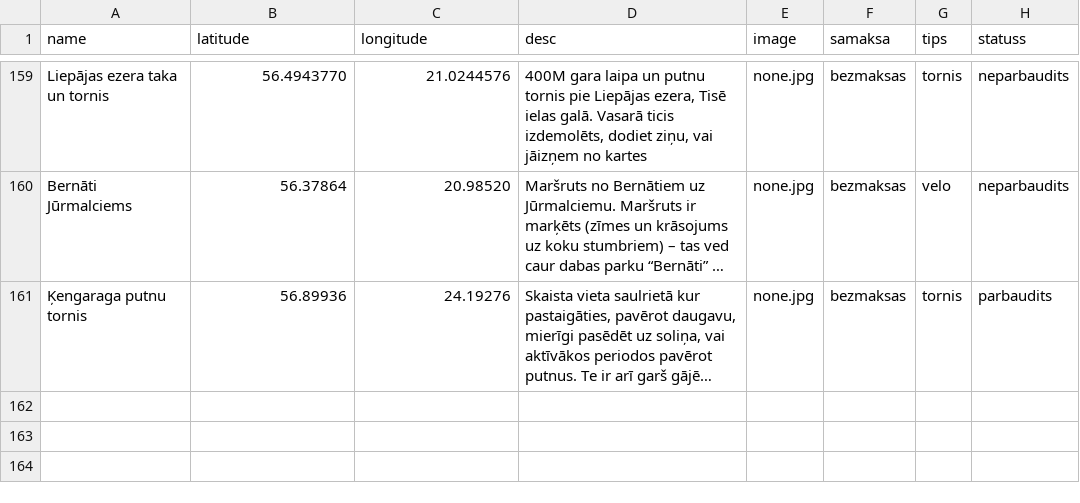
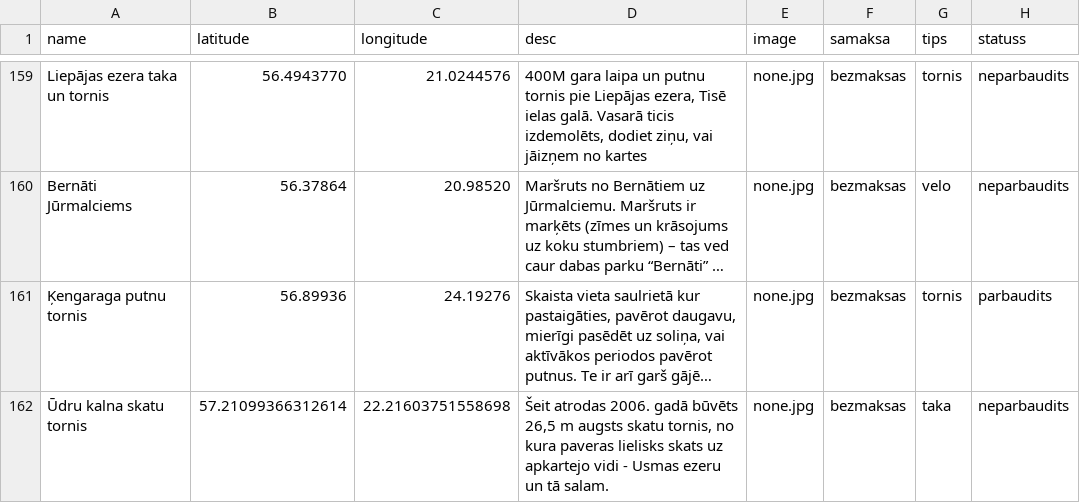
Before and after one commit to trakais/trakais.github.io, a CSV file: dati.csv, drawn as a sheet; only a part is shown, gaps mark what is left out; long unchanged cells end in …; the diff names each change by its address in the sheet, - before the commit and + after, or states it on an @@ line.

Commit message:
Pievienots ūdru kalns

```diff
--- a/dati.csv
+++ b/dati.csv
+row 162: Ūdru kalna skatu tornis | 57.21099366312614 | 22.21603751558698 | Šeit atrodas 2006. gadā būvēts 26,5 m augsts skatu tornis, no kura paveras lielisks skats uz apkartejo vidi - Usmas ezeru un tā salam. | none.jpg | bezmaksas | taka | neparbaudits
```
